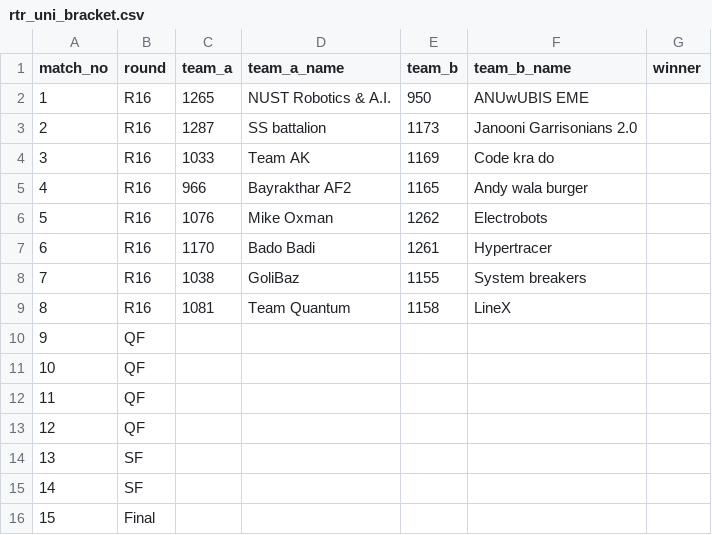
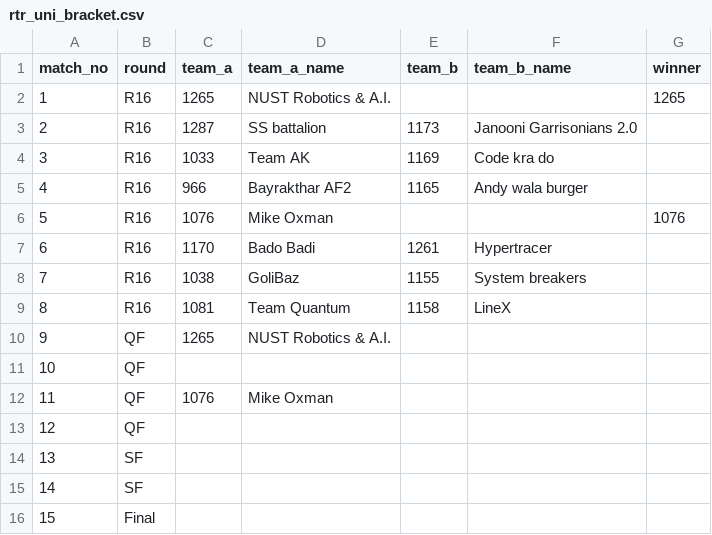
Before and after one commit to ceme-dmts/nerc26, a CSV file: results/rtr_uni_bracket.csv, drawn as a sheet.

```diff
--- a/results/rtr_uni_bracket.csv
+++ b/results/rtr_uni_bracket.csv
@@ -1,3 +1,3 @@
 match_no,round,team_a,team_a_name,team_b,team_b_name,winner
-1,R16,1265,NUST Robotics & A.I.,950,ANUwUBIS EME,
+1,R16,1265,NUST Robotics & A.I.,,,1265
 2,R16,1287,SS battalion,1173,Janooni Garrisonians 2.0,
@@ -5,3 +5,3 @@ match_no,round,team_a,team_a_name,team_b,team_b_name,winner
 4,R16,966,Bayrakthar AF2,1165,Andy wala burger,
-5,R16,1076,Mike Oxman,1262,Electrobots,
+5,R16,1076,Mike Oxman,,,1076
 6,R16,1170,Bado Badi,1261,Hypertracer,
@@ -9,5 +9,5 @@ match_no,round,team_a,team_a_name,team_b,team_b_name,winner
 8,R16,1081,Team Quantum,1158,LineX,
-9,QF,,,,,
+9,QF,1265,NUST Robotics & A.I.,,,
 10,QF,,,,,
-11,QF,,,,,
+11,QF,1076,Mike Oxman,,,
 12,QF,,,,,
```
Also changed, not shown: results/rtr_uni.csv, 3 other files.
